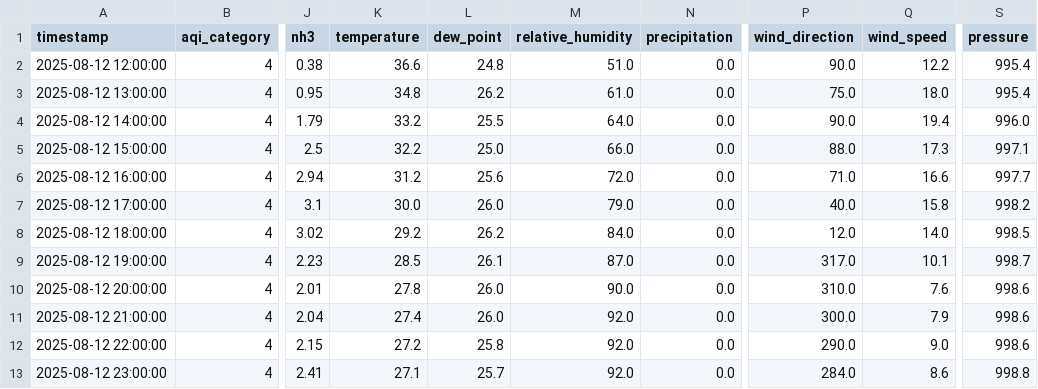
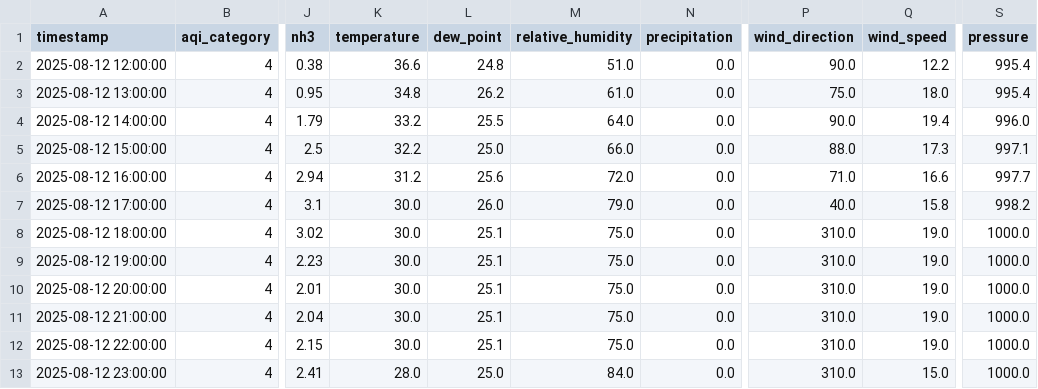
Before and after one commit to adeelkh21/peshawar-aqi, a CSV file: data_repositories/processed/merged_data.csv, drawn as a sheet; only a part is shown, gaps mark what is left out; the diff covers the shown part only; the diff names each change by its address in the sheet, - before the commit and + after, or states it on an @@ line.

```diff
--- a/data_repositories/processed/merged_data.csv
+++ b/data_repositories/processed/merged_data.csv
-K8 (temperature): 29.2
+K8 (temperature): 30.0
-L8 (dew_point): 26.2
+L8 (dew_point): 25.1
-M8 (relative_humidity): 84.0
+M8 (relative_humidity): 75.0
-P8 (wind_direction): 12.0
+P8 (wind_direction): 310.0
-Q8 (wind_speed): 14.0
+Q8 (wind_speed): 19.0
-S8 (pressure): 998.5
+S8 (pressure): 1000.0
-K9 (temperature): 28.5
+K9 (temperature): 30.0
-L9 (dew_point): 26.1
+L9 (dew_point): 25.1
-M9 (relative_humidity): 87.0
+M9 (relative_humidity): 75.0
-P9 (wind_direction): 317.0
+P9 (wind_direction): 310.0
-Q9 (wind_speed): 10.1
+Q9 (wind_speed): 19.0
-S9 (pressure): 998.7
+S9 (pressure): 1000.0
-K10 (temperature): 27.8
+K10 (temperature): 30.0
-L10:L11 (dew_point): 26.0
+L10:L11 (dew_point): 25.1
-M10 (relative_humidity): 90.0
+M10 (relative_humidity): 75.0
-Q10 (wind_speed): 7.6
+Q10 (wind_speed): 19.0
-S10:S12 (pressure): 998.6
+S10:S12 (pressure): 1000.0
-K11 (temperature): 27.4
+K11 (temperature): 30.0
-M11:M12 (relative_humidity): 92.0
+M11:M12 (relative_humidity): 75.0
-P11 (wind_direction): 300.0
+P11 (wind_direction): 310.0
-Q11 (wind_speed): 7.9
+Q11 (wind_speed): 19.0
-K12 (temperature): 27.2
+K12 (temperature): 30.0
-L12 (dew_point): 25.8
+L12 (dew_point): 25.1
-P12 (wind_direction): 290.0
+P12 (wind_direction): 310.0
-Q12 (wind_speed): 9.0
+Q12 (wind_speed): 19.0
-K13 (temperature): 27.1
+K13 (temperature): 28.0
-L13 (dew_point): 25.7
+L13 (dew_point): 25.0
-M13 (relative_humidity): 92.0
+M13 (relative_humidity): 84.0
-P13 (wind_direction): 284.0
+P13 (wind_direction): 310.0
-Q13 (wind_speed): 8.6
+Q13 (wind_speed): 15.0
-S13 (pressure): 998.8
+S13 (pressure): 1000.0
```
Also changed, not shown: 1 added row and 113 edited cells elsewhere in this file, data_repositories/raw/pollution_data.csv, data_repositories/raw/weather_data.csv, 8 other files.
